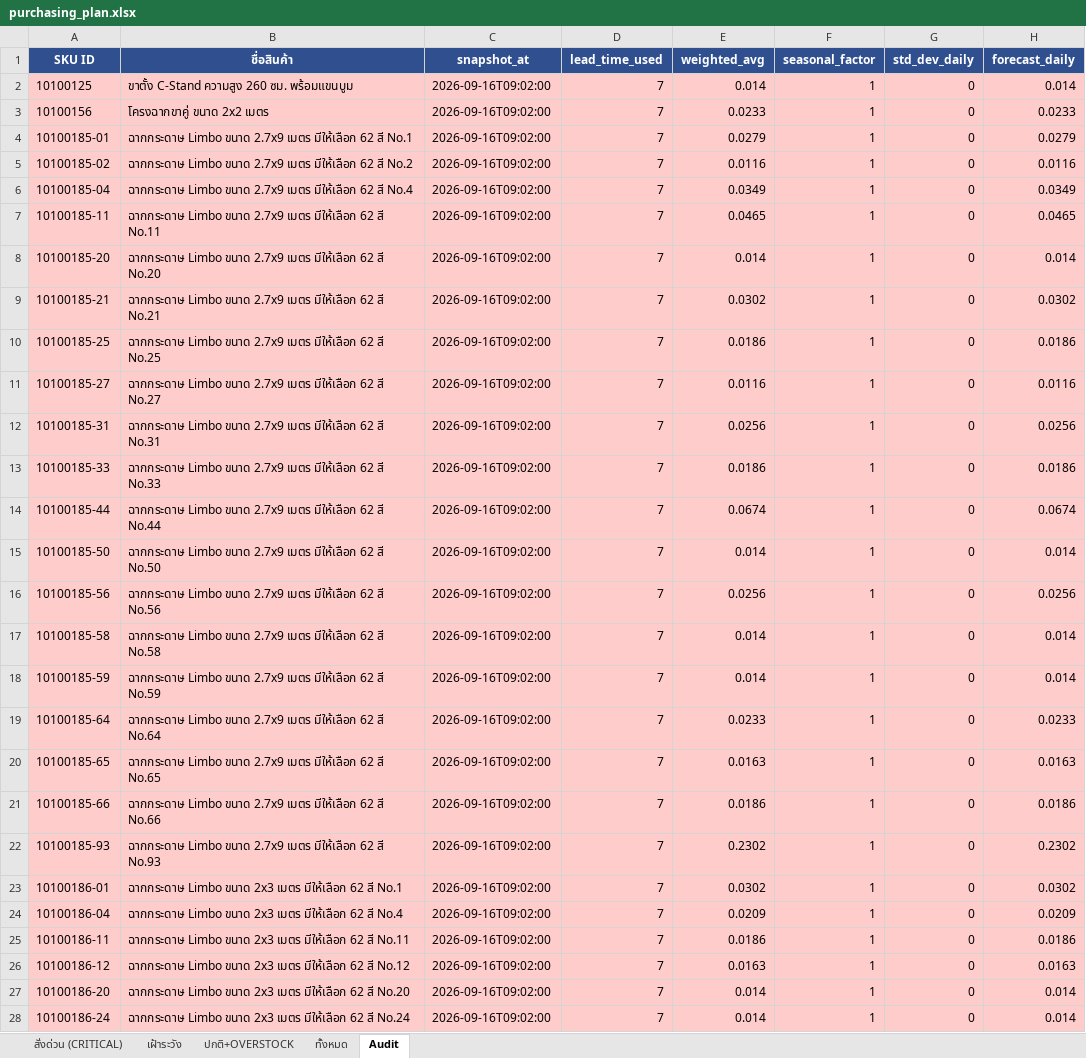
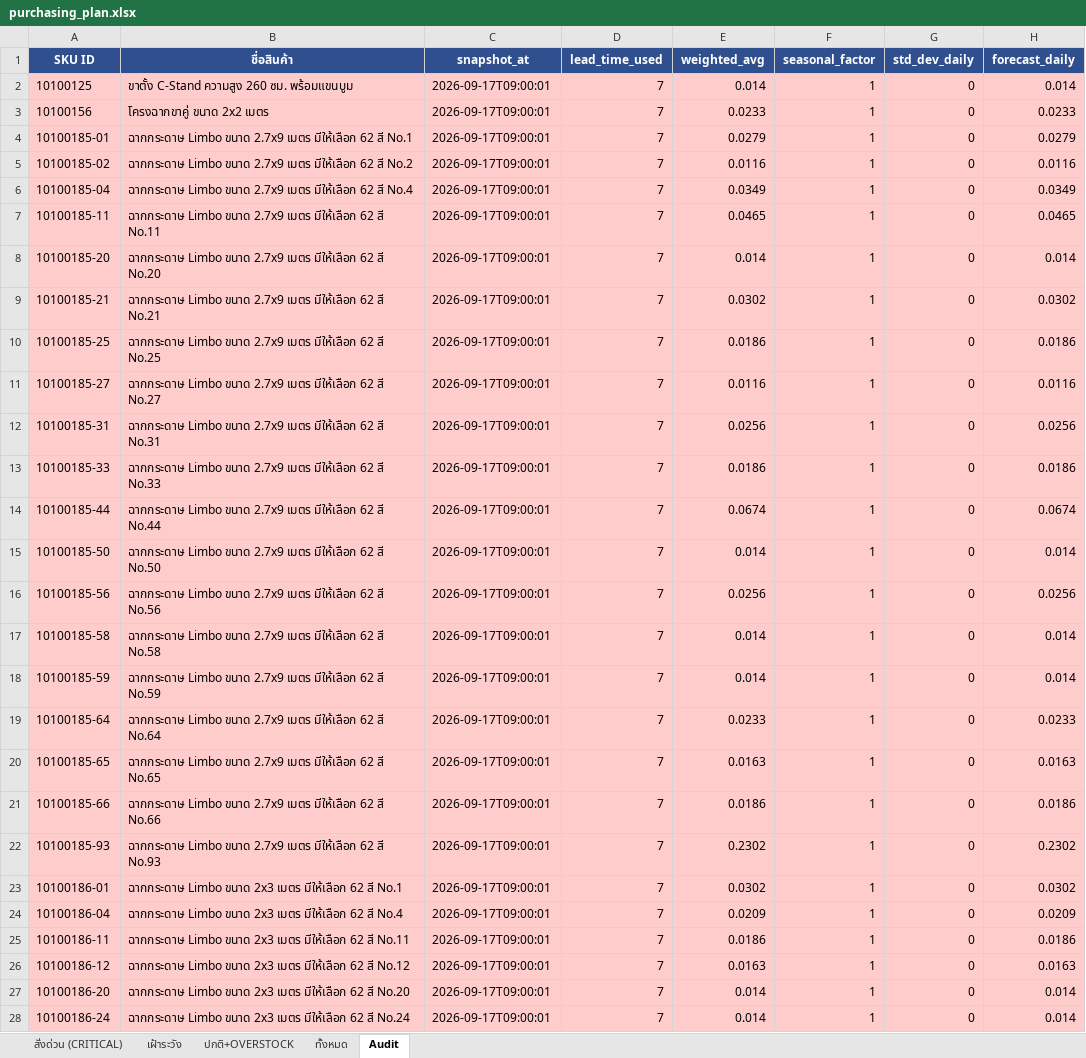
Before and after one commit to aimanproductdevelopment-design/purchase-planning, an Excel workbook: output/purchasing_plan.xlsx, sheet Audit, drawn as a sheet; only a part is shown; values as stored, in another font and other column widths than the file's, no borders; the diff covers the shown part only; the diff names each change by its address in the sheet, - before the commit and + after, or states it on an @@ line.

Commit message:
auto-update: stock 2026-09-17

```diff
--- a/output/purchasing_plan.xlsx (sheet Audit)
+++ b/output/purchasing_plan.xlsx (sheet Audit)
-C2:C28 (snapshot_at): 2026-09-16T09:02:00
+C2:C28 (snapshot_at): 2026-09-17T09:00:01
```
Also changed, not shown: 1351 edited cells elsewhere in this sheet.
